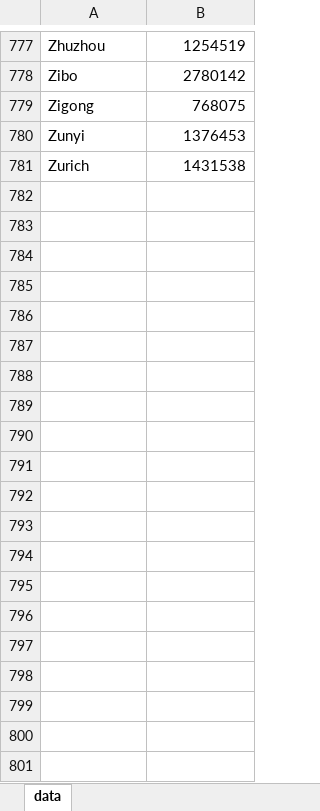
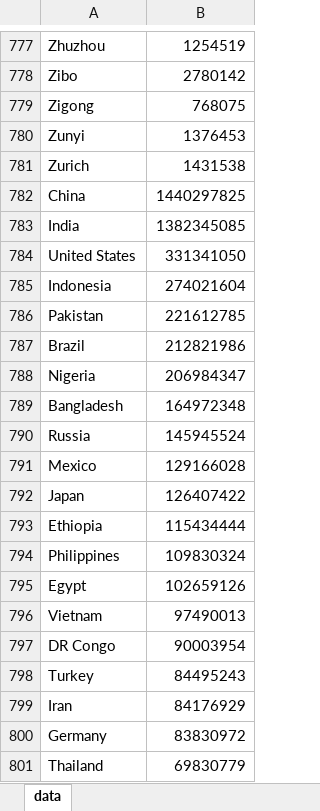
Before and after one commit to kevin-klau/Twitter-Cow, an Excel workbook: data.xlsx, sheet data, drawn as a sheet; only a part is shown, gaps mark what is left out; values as stored, in another font and other column widths than the file's, no borders; charts and pictures not drawn; the diff covers the shown part only; the diff names each change by its address in the sheet, - before the commit and + after, or states it on an @@ line.

Commit message:
updated data.xlsx

```diff
--- a/data.xlsx (sheet data)
+++ b/data.xlsx (sheet data)
+row 782: China | 1440297825
+row 783: India | 1382345085
+row 784: United States | 331341050
+row 785: Indonesia | 274021604
+row 786: Pakistan | 221612785
+row 787: Brazil | 212821986
+row 788: Nigeria | 206984347
+row 789: Bangladesh | 164972348
+row 790: Russia | 145945524
+row 791: Mexico | 129166028
+row 792: Japan | 126407422
+row 793: Ethiopia | 115434444
+row 794: Philippines | 109830324
+row 795: Egypt | 102659126
+row 796: Vietnam | 97490013
+row 797: DR Congo | 90003954
+row 798: Turkey | 84495243
+row 799: Iran | 84176929
+row 800: Germany | 83830972
+row 801: Thailand | 69830779
```
Also changed, not shown: 215 added rows elsewhere in this sheet, charts or pictures.
